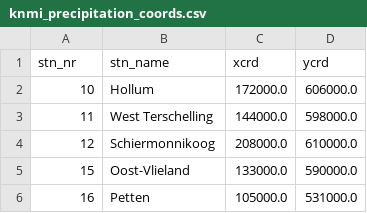
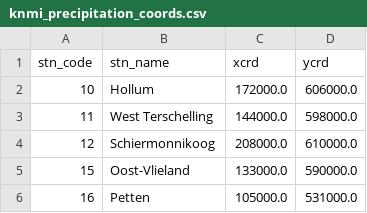
Before and after one commit to acequia-package/acequia, a CSV file: acequia/_read/knmi_precipitation_coords.csv, drawn as a sheet; only a part is shown.

Commit message:
Modified knmi_download and tests.

```diff
--- a/acequia/_read/knmi_precipitation_coords.csv
+++ b/acequia/_read/knmi_precipitation_coords.csv
@@ -1,2 +1,2 @@
-stn_nr,stn_name,xcrd,ycrd
+stn_code,stn_name,xcrd,ycrd
 10,Hollum,172000.0,606000.0
```
Also changed, not shown: 8 other files.
